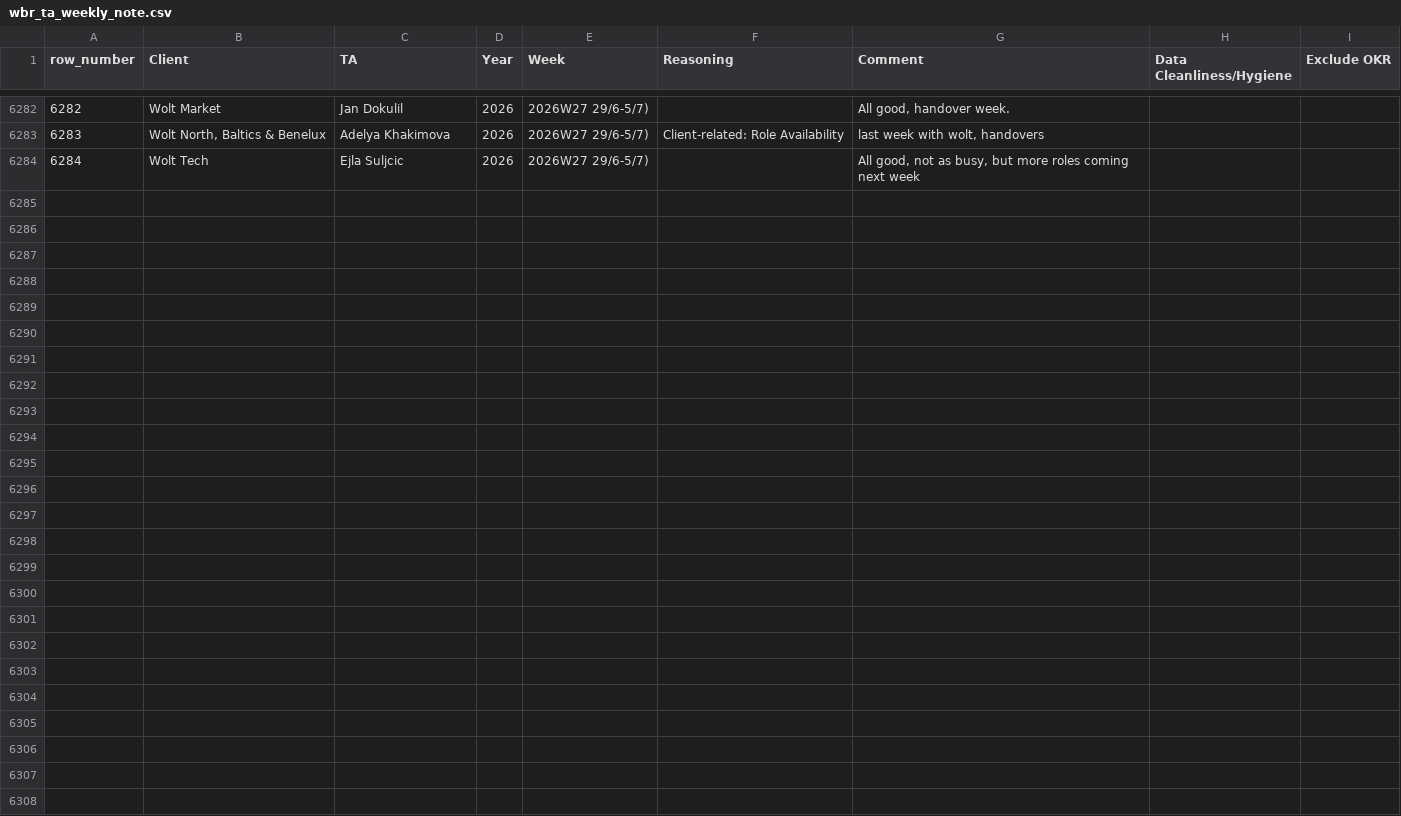
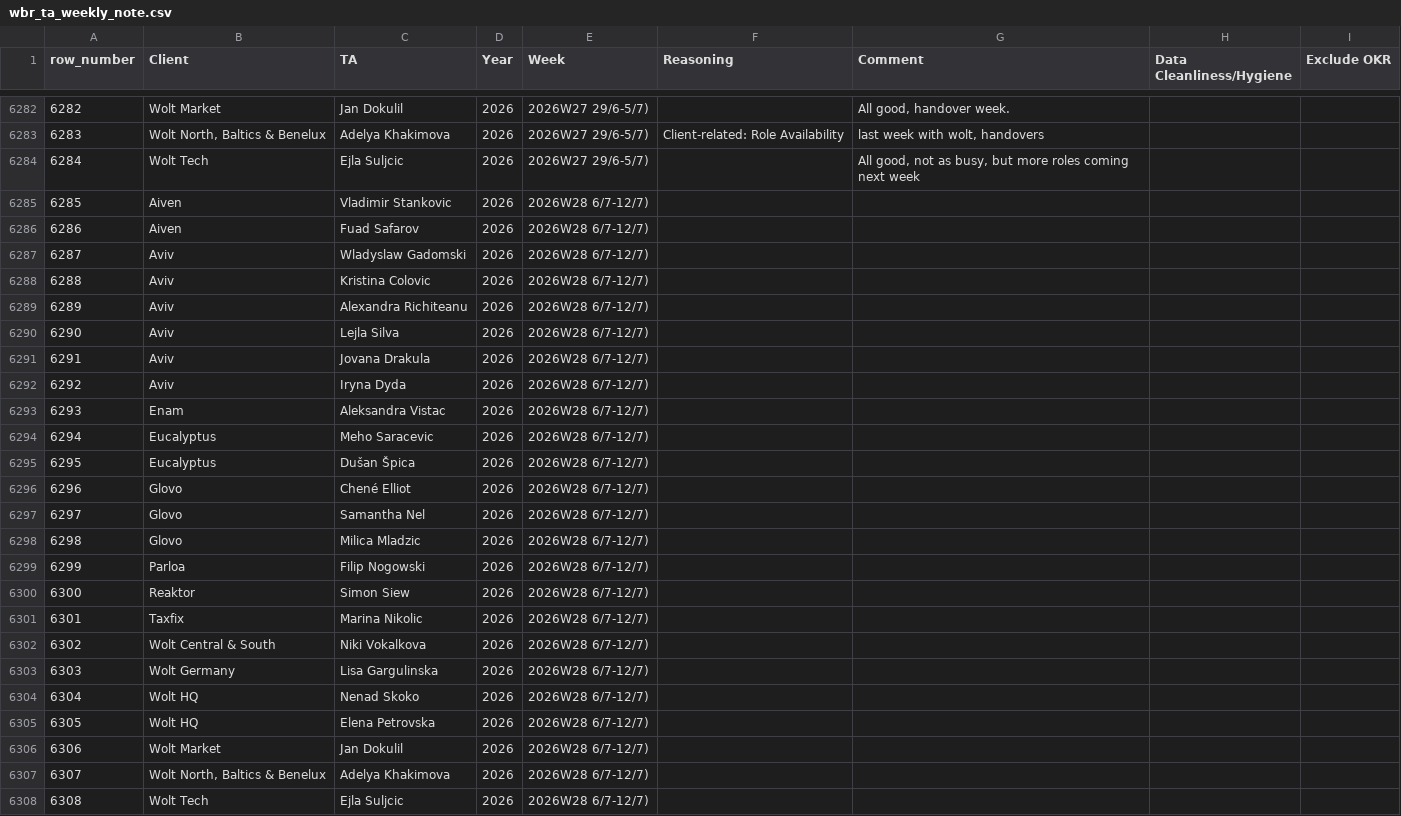
Before and after one commit to bark8922/tribe-recruiting, a CSV file: wbr_static/wbr_ta_weekly_note.csv, drawn as a sheet; only a part is shown, gaps mark what is left out; the diff names each change by its address in the sheet, - before the commit and + after, or states it on an @@ line.

Commit message:
chore: sync TA Weekly Note 2026-07-08

```diff
--- a/wbr_static/wbr_ta_weekly_note.csv
+++ b/wbr_static/wbr_ta_weekly_note.csv
+row 6285: 6285 | Aiven | Vladimir Stankovic | 2026 | 2026W28 6/7-12/7)
+row 6286: 6286 | Aiven | Fuad Safarov | 2026 | 2026W28 6/7-12/7)
+row 6287: 6287 | Aviv | Wladyslaw Gadomski | 2026 | 2026W28 6/7-12/7)
+row 6288: 6288 | Aviv | Kristina Colovic | 2026 | 2026W28 6/7-12/7)
+row 6289: 6289 | Aviv | Alexandra Richiteanu | 2026 | 2026W28 6/7-12/7)
+row 6290: 6290 | Aviv | Lejla Silva | 2026 | 2026W28 6/7-12/7)
+row 6291: 6291 | Aviv | Jovana Drakula | 2026 | 2026W28 6/7-12/7)
+row 6292: 6292 | Aviv | Iryna Dyda | 2026 | 2026W28 6/7-12/7)
+row 6293: 6293 | Enam | Aleksandra Vistac | 2026 | 2026W28 6/7-12/7)
+row 6294: 6294 | Eucalyptus | Meho Saracevic | 2026 | 2026W28 6/7-12/7)
+row 6295: 6295 | Eucalyptus | Dušan Špica | 2026 | 2026W28 6/7-12/7)
+row 6296: 6296 | Glovo | Chené Elliot | 2026 | 2026W28 6/7-12/7)
+row 6297: 6297 | Glovo | Samantha Nel | 2026 | 2026W28 6/7-12/7)
+row 6298: 6298 | Glovo | Milica Mladzic | 2026 | 2026W28 6/7-12/7)
+row 6299: 6299 | Parloa | Filip Nogowski | 2026 | 2026W28 6/7-12/7)
+row 6300: 6300 | Reaktor | Simon Siew | 2026 | 2026W28 6/7-12/7)
+row 6301: 6301 | Taxfix | Marina Nikolic | 2026 | 2026W28 6/7-12/7)
+row 6302: 6302 | Wolt Central & South | Niki Vokalkova | 2026 | 2026W28 6/7-12/7)
+row 6303: 6303 | Wolt Germany | Lisa Gargulinska | 2026 | 2026W28 6/7-12/7)
+row 6304: 6304 | Wolt HQ | Nenad Skoko | 2026 | 2026W28 6/7-12/7)
+row 6305: 6305 | Wolt HQ | Elena Petrovska | 2026 | 2026W28 6/7-12/7)
+row 6306: 6306 | Wolt Market | Jan Dokulil | 2026 | 2026W28 6/7-12/7)
+row 6307: 6307 | Wolt North, Baltics & Benelux | Adelya Khakimova | 2026 | 2026W28 6/7-12/7)
+row 6308: 6308 | Wolt Tech | Ejla Suljcic | 2026 | 2026W28 6/7-12/7)
```
